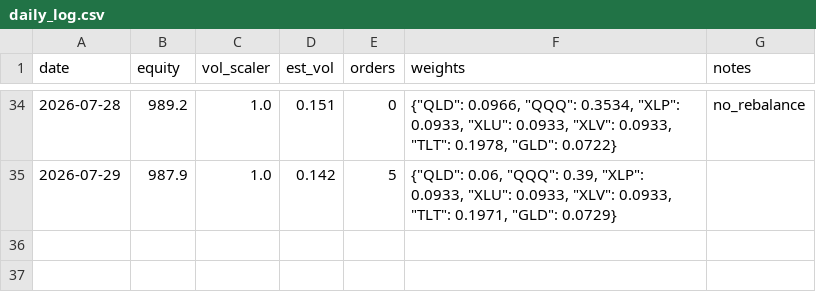
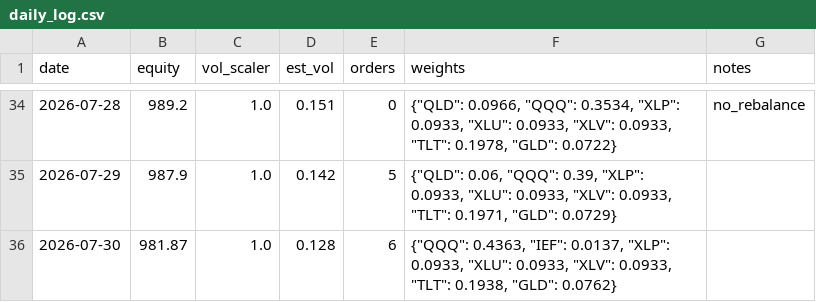
Before and after one commit to Tyler-Morton/BeatTheComp, a CSV file: challenger/daily_log.csv, drawn as a sheet; only a part is shown, gaps mark what is left out; the diff names each change by its address in the sheet, - before the commit and + after, or states it on an @@ line.

```diff
--- a/challenger/daily_log.csv
+++ b/challenger/daily_log.csv
+row 36: 2026-07-30 | 981.87 | 1.0 | 0.128 | 6 | {"QQQ": 0.4363, "IEF": 0.0137, "XLP": 0.0933, "XLU": 0.0933, "XLV": 0.0933, "TLT": 0.1938, "GLD": 0.0762}
```
Also changed, not shown: 1 other file.
